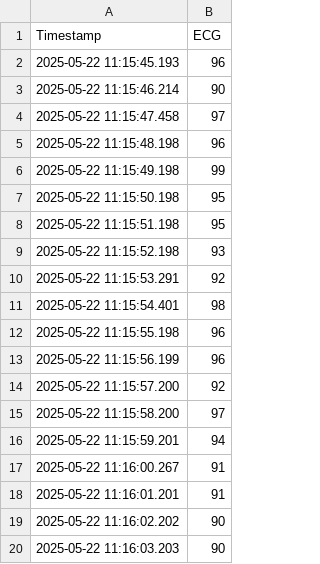
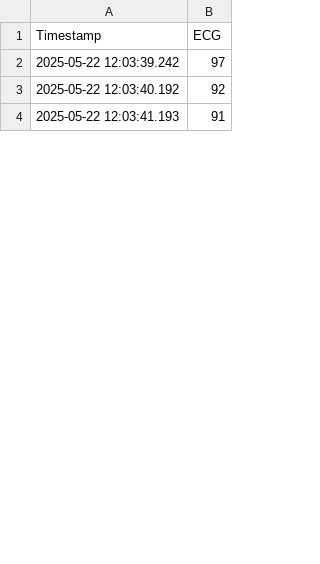
Before and after one commit to prince23kumar/iit_bhu, a CSV file: health_monitring/memory/ecg.csv, drawn as a sheet; only a part is shown; the diff covers the shown part only.

```diff
--- a/health_monitring/memory/ecg.csv
+++ b/health_monitring/memory/ecg.csv
@@ -1,20 +1,4 @@
 Timestamp,ECG
-2025-05-22 11:15:45.193,96
-2025-05-22 11:15:46.214,90
-2025-05-22 11:15:47.458,97
-2025-05-22 11:15:48.198,96
-2025-05-22 11:15:49.198,99
-2025-05-22 11:15:50.198,95
-2025-05-22 11:15:51.198,95
-2025-05-22 11:15:52.198,93
-2025-05-22 11:15:53.291,92
-2025-05-22 11:15:54.401,98
-2025-05-22 11:15:55.198,96
-2025-05-22 11:15:56.199,96
-2025-05-22 11:15:57.200,92
-2025-05-22 11:15:58.200,97
-2025-05-22 11:15:59.201,94
-2025-05-22 11:16:00.267,91
-2025-05-22 11:16:01.201,91
-2025-05-22 11:16:02.202,90
-2025-05-22 11:16:03.203,90
+2025-05-22 12:03:39.242,97
+2025-05-22 12:03:40.192,92
+2025-05-22 12:03:41.193,91
```
Also changed, not shown: 3 added rows, 68 removed rows and 13 edited cells elsewhere in this file, health_monitring/memory/bp.csv, health_monitring/memory/gas.csv, 7 other files.
